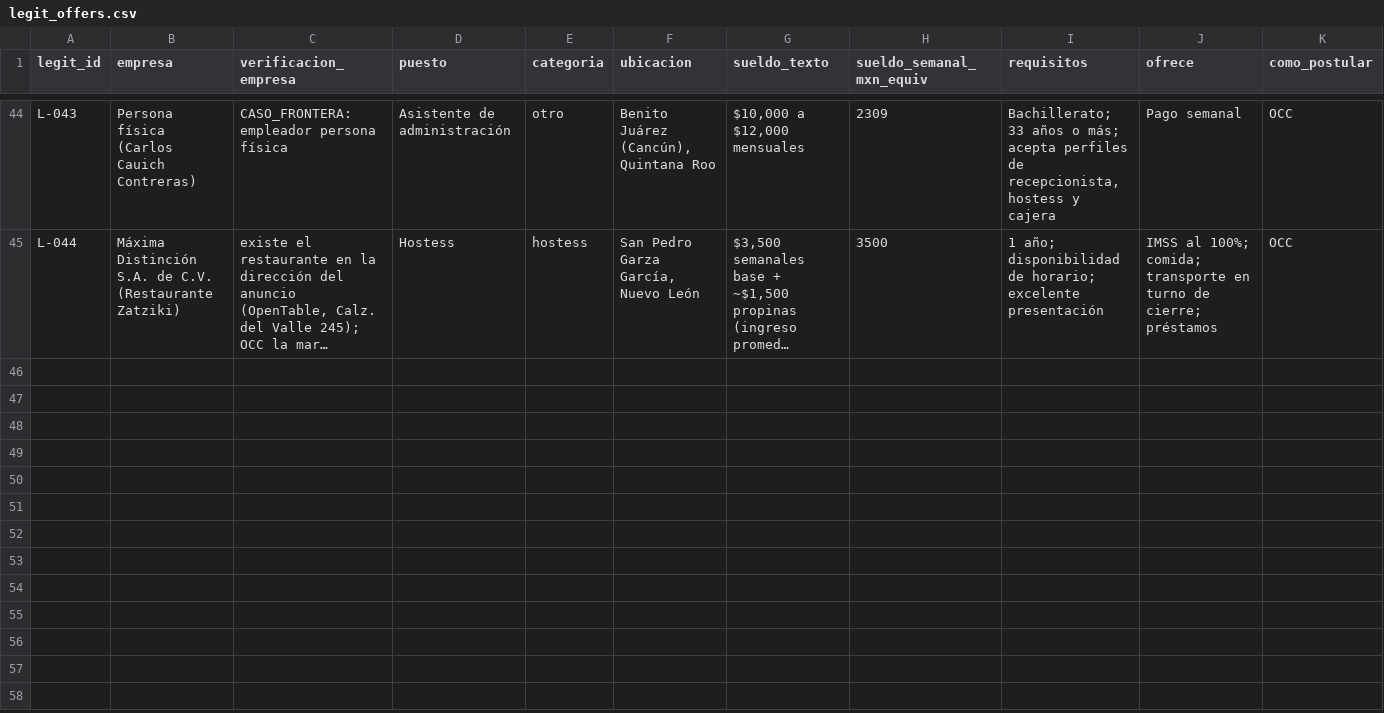
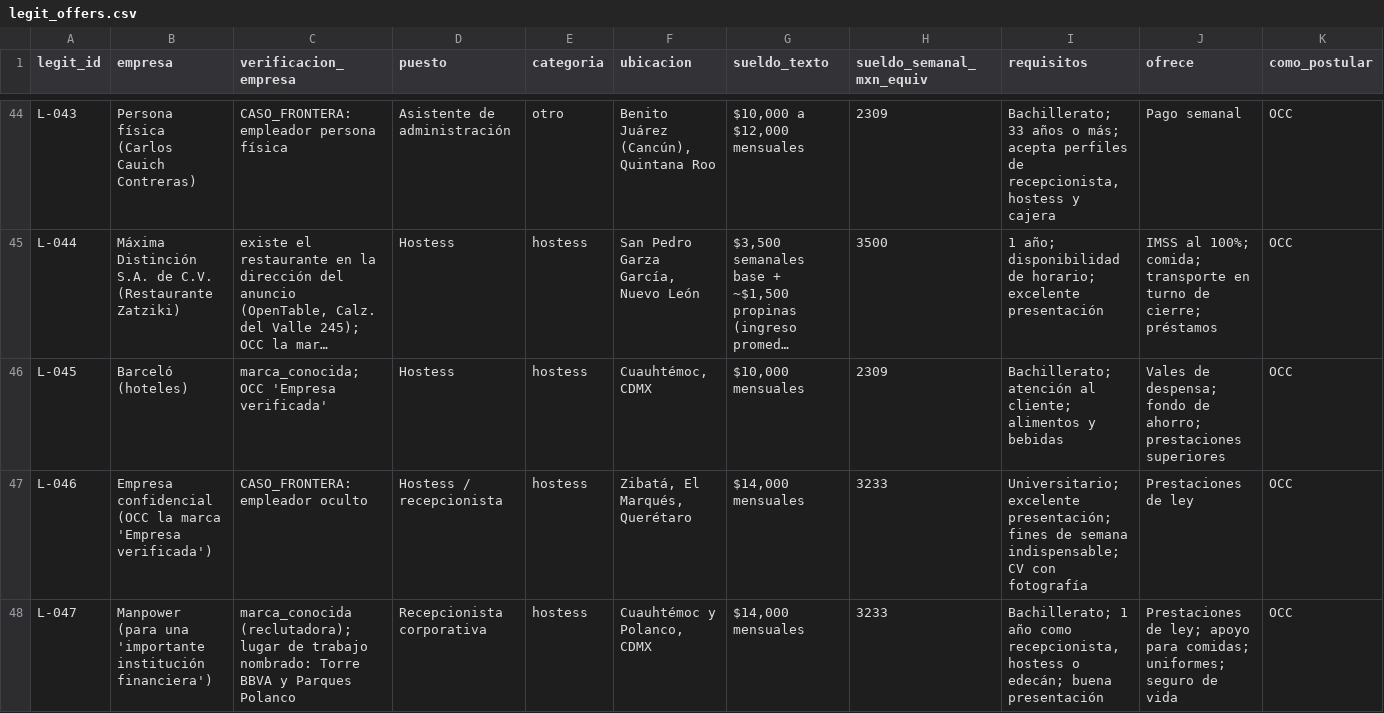
Before and after one commit to teamdaniela-png/ramona-vkg, a CSV file: data/real/legit_offers.csv, drawn as a sheet; only a part is shown, gaps mark what is left out; long unchanged cells end in …; rows hold the shown columns only; the diff names each change by its address in the sheet, - before the commit and + after, or states it on an @@ line.

```diff
--- a/data/real/legit_offers.csv
+++ b/data/real/legit_offers.csv
+row 46: L-045 | Barceló (hoteles) | marca_conocida; OCC 'Empresa verificada' | Hostess | hostess | Cuauhtémoc, CDMX | $10,000 mensuales | 2309 | Bachillerato; atención al cliente; alimentos y bebidas | Vales de despensa; fondo de ahorro; prestaciones superiores | OCC
+row 47: L-046 | Empresa confidencial (OCC la marca 'Empresa verificada') | CASO_FRONTERA: empleador oculto | Hostess / recepcionista | hostess | Zibatá, El Marqués, Querétaro | $14,000 mensuales | 3233 | Universitario; excelente presentación; fines de semana indispensable; CV con fotografía | Prestaciones de ley | OCC
+row 48: L-047 | Manpower (para una 'importante institución financiera') | marca_conocida (reclutadora); lugar de trabajo nombrado: Torre BBVA y Parques Polanco | Recepcionista corporativa | hostess | Cuauhtémoc y Polanco, CDMX | $14,000 mensuales | 3233 | Bachillerato; 1 año como recepcionista, hostess o edecán; buena presentación | Prestaciones de ley; apoyo para comidas; uniformes; seguro de vida | OCC
```
